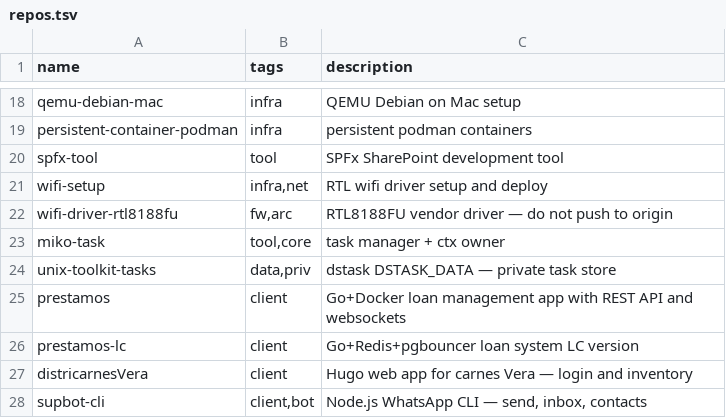
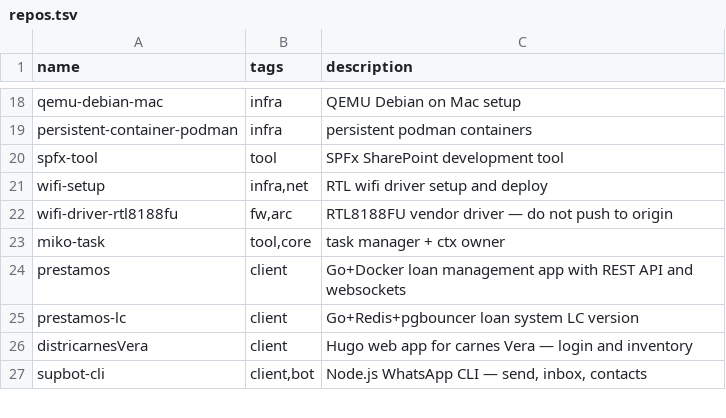
Before and after one commit to catwilo/unix-toolkit, a TSV file: repos.tsv, drawn as a sheet; only a part is shown, gaps mark what is left out; the diff names each change by its address in the sheet, - before the commit and + after, or states it on an @@ line.

Commit message:
chore: remove unix-toolkit-tasks from repos.tsv — dstask not a ut-managed repo

```diff
--- a/repos.tsv
+++ b/repos.tsv
-row 24: unix-toolkit-tasks | data,priv | dstask DSTASK_DATA — private task store
```
